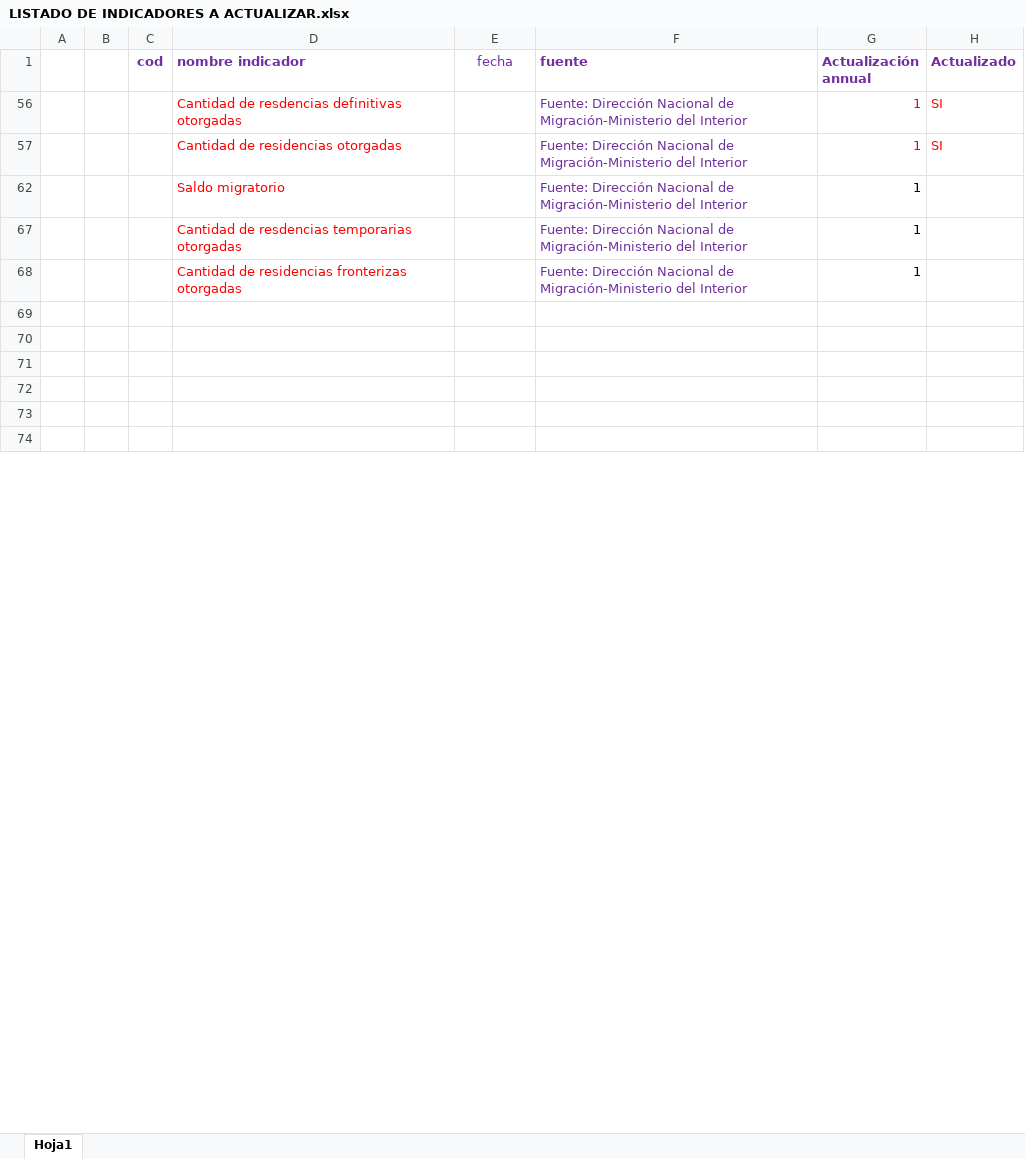
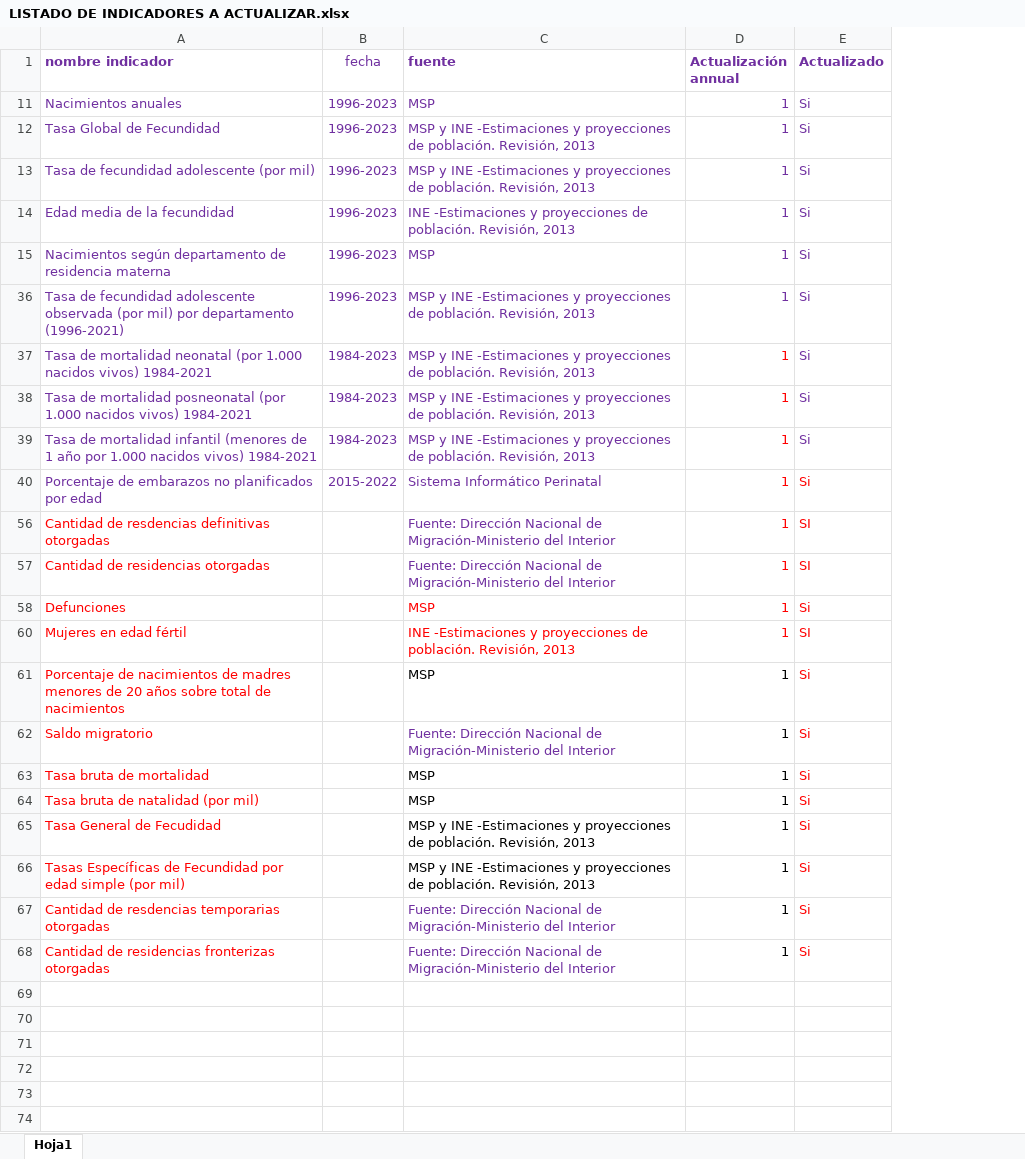
Before and after one commit to UMAD-FCS/Piso-I-Demografia, an Excel workbook: Data/LISTADO DE INDICADORES A ACTUALIZAR.xlsx, sheet Hoja1, drawn as a sheet; only a part is shown; values as stored, in another font and other column widths than the file's, no borders; removed rows and columns are numbered as before the commit, all else as after; the diff names each change by its address in the sheet, - before the commit and + after, or states it on an @@ line.

Commit message:
Actualiza indicadores con estadísticas vitales y Piso I

```diff
--- a/Data/LISTADO DE INDICADORES A ACTUALIZAR.xlsx (sheet Hoja1)
+++ b/Data/LISTADO DE INDICADORES A ACTUALIZAR.xlsx (sheet Hoja1)
-column A, empty
-column B, empty
-column C (cod), empty
+row 11: Nacimientos anuales | 1996-2023 | MSP | 1 | Si
+row 12: Tasa Global de Fecundidad | 1996-2023 | MSP y INE -Estimaciones y proyecciones de población. Revisión, 2013 | 1 | Si
+row 13: Tasa de fecundidad adolescente (por mil) | 1996-2023 | MSP y INE -Estimaciones y proyecciones de población. Revisión, 2013 | 1 | Si
+row 14: Edad media de la fecundidad | 1996-2023 | INE -Estimaciones y proyecciones de población. Revisión, 2013 | 1 | Si
+row 15: Nacimientos según departamento de residencia materna | 1996-2023 | MSP | 1 | Si
+row 36: Tasa de fecundidad adolescente observada (por mil) por departamento (1996-2021) | 1996-2023 | MSP y INE -Estimaciones y proyecciones de población. Revisión, 2013 | 1 | Si
+row 37: Tasa de mortalidad neonatal (por 1.000 nacidos vivos) 1984-2021 | 1984-2023 | MSP y INE -Estimaciones y proyecciones de población. Revisión, 2013 | 1 | Si
+row 38: Tasa de mortalidad posneonatal (por 1.000 nacidos vivos) 1984-2021 | 1984-2023 | MSP y INE -Estimaciones y proyecciones de población. Revisión, 2013 | 1 | Si
+row 39: Tasa de mortalidad infantil (menores de 1 año por 1.000 nacidos vivos) 1984-2021 | 1984-2023 | MSP y INE -Estimaciones y proyecciones de población. Revisión, 2013 | 1 | Si
+row 40: Porcentaje de embarazos no planificados por edad | 2015-2022 | Sistema Informático Perinatal | 1 | Si
+row 58: Defunciones |  | MSP | 1 | Si
@@ row 60 unhidden: Mujeres en edad fértil |  | INE -Estimaciones y proyecciones de población. Revisión, 2013 | 1 | SI @@
+row 61: Porcentaje de nacimientos de madres menores de 20 años sobre total de nacimientos |  | MSP | 1 | Si
-E62 (Actualizado): (empty)
+E62 (Actualizado): Si
+row 63: Tasa bruta de mortalidad |  | MSP | 1 | Si
+row 64: Tasa bruta de natalidad (por mil) |  | MSP | 1 | Si
+row 65: Tasa General de Fecudidad |  | MSP y INE -Estimaciones y proyecciones de población. Revisión, 2013 | 1 | Si
+row 66: Tasas Específicas de Fecundidad por edad simple (por mil) |  | MSP y INE -Estimaciones y proyecciones de población. Revisión, 2013 | 1 | Si
-E67:E68 (Actualizado): (empty)
+E67:E68 (Actualizado): Si
```
Also changed, not shown: hidden cells, 9 other files.
